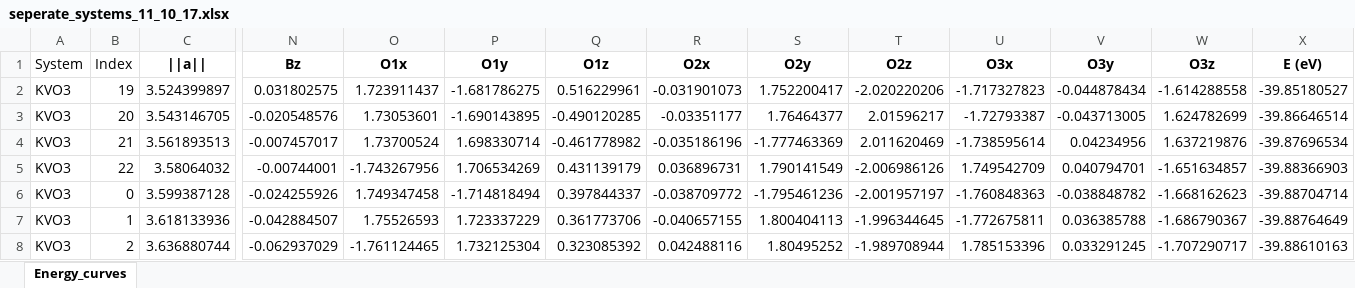
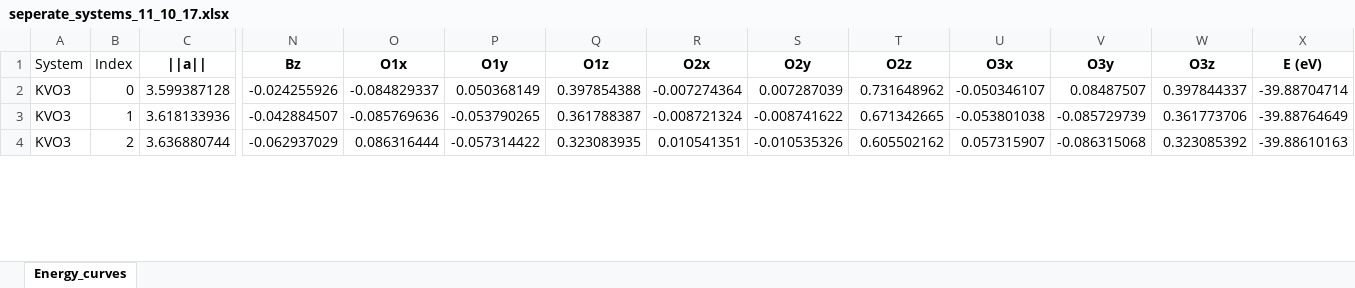
Before and after one commit to jagar2/DFT_search, an Excel workbook: seperate_systems_11_10_17.xlsx, sheet Energy_curves, drawn as a sheet; only a part is shown, gaps mark what is left out; values as stored, in another font and other column widths than the file's, no borders; removed rows and columns are numbered as before the commit, all else as after; rows hold the shown columns only; the diff covers the shown part only; the diff names each change by its address in the sheet, - before the commit and + after, or states it on an @@ line.

Commit message:
update seperate systems

```diff
--- a/seperate_systems_11_10_17.xlsx (sheet Energy_curves)
+++ b/seperate_systems_11_10_17.xlsx (sheet Energy_curves)
-row 2: KVO3 | 19 | 3.524399897 | 0.031802575 | 1.723911437 | -1.681786275 | 0.516229961 | -0.031901073 | 1.752200417 | -2.020220206 | -1.717327823 | -0.044878434 | -1.614288558 | -39.85180527
-row 3: KVO3 | 20 | 3.543146705 | -0.020548576 | 1.73053601 | -1.690143895 | -0.490120285 | -0.03351177 | 1.76464377 | 2.01596217 | -1.72793387 | -0.043713005 | 1.624782699 | -39.86646514
-row 4: KVO3 | 21 | 3.561893513 | -0.007457017 | 1.73700524 | 1.698330714 | -0.461778982 | -0.035186196 | -1.777463369 | 2.011620469 | -1.738595614 | 0.04234956 | 1.637219876 | -39.87696534
-row 5: KVO3 | 22 | 3.58064032 | -0.00744001 | -1.743267956 | 1.706534269 | 0.431139179 | 0.036896731 | 1.790141549 | -2.006986126 | 1.749542709 | 0.040794701 | -1.651634857 | -39.88366903
-O2 (O1x): 1.749347458
+O2 (O1x): -0.084829337
-P2 (O1y): -1.714818494
+P2 (O1y): 0.050368149
-Q2 (O1z): 0.397844337
+Q2 (O1z): 0.397854388
-R2 (O2x): -0.038709772
+R2 (O2x): -0.007274364
-S2 (O2y): -1.795461236
+S2 (O2y): 0.007287039
-T2 (O2z): -2.001957197
+T2 (O2z): 0.731648962
-U2 (O3x): -1.760848363
+U2 (O3x): -0.050346107
-V2 (O3y): -0.038848782
+V2 (O3y): 0.08487507
-W2 (O3z): -1.668162623
+W2 (O3z): 0.397844337
-O3 (O1x): 1.75526593
+O3 (O1x): -0.085769636
-P3 (O1y): 1.723337229
+P3 (O1y): -0.053790265
-Q3 (O1z): 0.361773706
+Q3 (O1z): 0.361788387
-R3 (O2x): -0.040657155
+R3 (O2x): -0.008721324
-S3 (O2y): 1.800404113
+S3 (O2y): -0.008741622
-T3 (O2z): -1.996344645
+T3 (O2z): 0.671342665
-U3 (O3x): -1.772675811
+U3 (O3x): -0.053801038
-V3 (O3y): 0.036385788
+V3 (O3y): -0.085729739
-W3 (O3z): -1.686790367
+W3 (O3z): 0.361773706
-O4 (O1x): -1.761124465
+O4 (O1x): 0.086316444
-P4 (O1y): 1.732125304
+P4 (O1y): -0.057314422
-Q4 (O1z): 0.323085392
+Q4 (O1z): 0.323083935
-R4 (O2x): 0.042488116
+R4 (O2x): 0.010541351
-S4 (O2y): 1.80495252
+S4 (O2y): -0.010535326
-T4 (O2z): -1.989708944
+T4 (O2z): 0.605502162
-U4 (O3x): 1.785153396
+U4 (O3x): 0.057315907
-V4 (O3y): 0.033291245
+V4 (O3y): -0.086315068
-W4 (O3z): -1.707290717
+W4 (O3z): 0.323085392
```
Also changed, not shown: 5 added rows, 1 removed row and 1079 edited cells elsewhere in this sheet.
